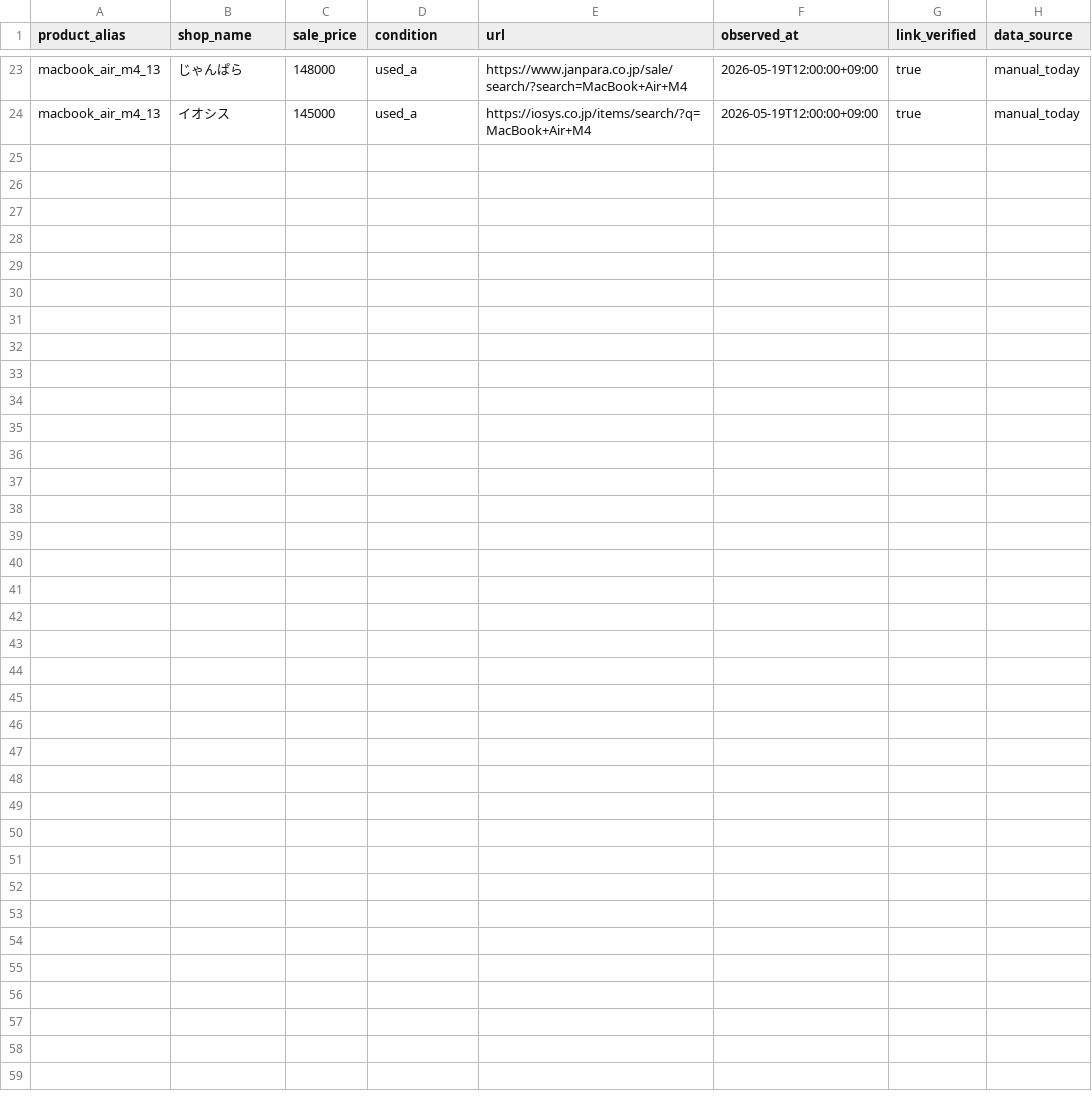
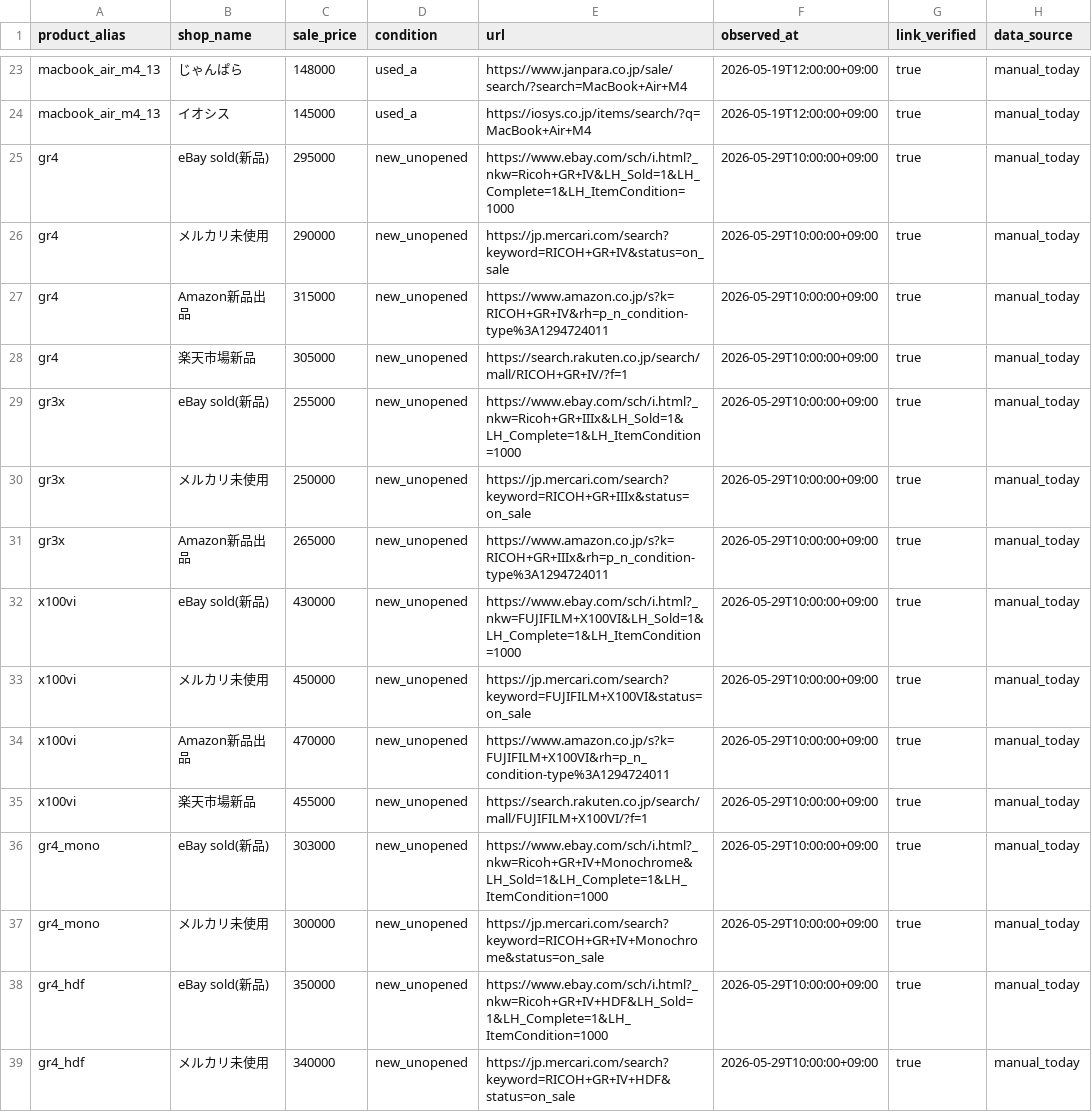
Before and after one commit to estkey0001/premium-monitor, a CSV file: data/manual_sale_prices.csv, drawn as a sheet; only a part is shown, gaps mark what is left out.

```diff
--- a/data/manual_sale_prices.csv
+++ b/data/manual_sale_prices.csv
@@ -24 +24,16 @@ macbook_air_m4_13,じゃんぱら,148000,used_a,https://www.janpara.co.jp/sale/s
 macbook_air_m4_13,イオシス,145000,used_a,https://iosys.co.jp/items/search/?q=MacBook+Air+M4,2026-05-19T12:00:00+09:00,true,manual_today
+gr4,eBay sold(新品),295000,new_unopened,https://www.ebay.com/sch/i.html?_nkw=Ricoh+GR+IV&LH_Sold=1&LH_Complete=1&LH_ItemCondition=1000,2026-05-29T10:00:00+09:00,true,manual_today
+gr4,メルカリ未使用,290000,new_unopened,https://jp.mercari.com/search?keyword=RICOH+GR+IV&status=on_sale,2026-05-29T10:00:00+09:00,true,manual_today
+gr4,Amazon新品出品,315000,new_unopened,https://www.amazon.co.jp/s?k=RICOH+GR+IV&rh=p_n_condition-type%3A1294724011,2026-05-29T10:00:00+09:00,true,manual_today
+gr4,楽天市場新品,305000,new_unopened,https://search.rakuten.co.jp/search/mall/RICOH+GR+IV/?f=1,2026-05-29T10:00:00+09:00,true,manual_today
+gr3x,eBay sold(新品),255000,new_unopened,https://www.ebay.com/sch/i.html?_nkw=Ricoh+GR+IIIx&LH_Sold=1&LH_Complete=1&LH_ItemCondition=1000,2026-05-29T10:00:00+09:00,true,manual_today
+gr3x,メルカリ未使用,250000,new_unopened,https://jp.mercari.com/search?keyword=RICOH+GR+IIIx&status=on_sale,2026-05-29T10:00:00+09:00,true,manual_today
+gr3x,Amazon新品出品,265000,new_unopened,https://www.amazon.co.jp/s?k=RICOH+GR+IIIx&rh=p_n_condition-type%3A1294724011,2026-05-29T10:00:00+09:00,true,manual_today
+x100vi,eBay sold(新品),430000,new_unopened,https://www.ebay.com/sch/i.html?_nkw=FUJIFILM+X100VI&LH_Sold=1&LH_Complete=1&LH_ItemCondition=1000,2026-05-29T10:00:00+09:00,true,manual_today
+x100vi,メルカリ未使用,450000,new_unopened,https://jp.mercari.com/search?keyword=FUJIFILM+X100VI&status=on_sale,2026-05-29T10:00:00+09:00,true,manual_today
+x100vi,Amazon新品出品,470000,new_unopened,https://www.amazon.co.jp/s?k=FUJIFILM+X100VI&rh=p_n_condition-type%3A1294724011,2026-05-29T10:00:00+09:00,true,manual_today
+x100vi,楽天市場新品,455000,new_unopened,https://search.rakuten.co.jp/search/mall/FUJIFILM+X100VI/?f=1,2026-05-29T10:00:00+09:00,true,manual_today
+gr4_mono,eBay sold(新品),303000,new_unopened,https://www.ebay.com/sch/i.html?_nkw=Ricoh+GR+IV+Monochrome&LH_Sold=1&LH_Complete=1&LH_ItemCondition=1000,2026-05-29T10:00:00+09:00,true,manual_today
+gr4_mono,メルカリ未使用,300000,new_unopened,https://jp.mercari.com/search?keyword=RICOH+GR+IV+Monochrome&status=on_sale,2026-05-29T10:00:00+09:00,true,manual_today
+gr4_hdf,eBay sold(新品),350000,new_unopened,https://www.ebay.com/sch/i.html?_nkw=Ricoh+GR+IV+HDF&LH_Sold=1&LH_Complete=1&LH_ItemCondition=1000,2026-05-29T10:00:00+09:00,true,manual_today
+gr4_hdf,メルカリ未使用,340000,new_unopened,https://jp.mercari.com/search?keyword=RICOH+GR+IV+HDF&status=on_sale,2026-05-29T10:00:00+09:00,true,manual_today
```
Also changed, not shown: data/alerts.csv, data/overseas_price_history.csv, 19 other files.
